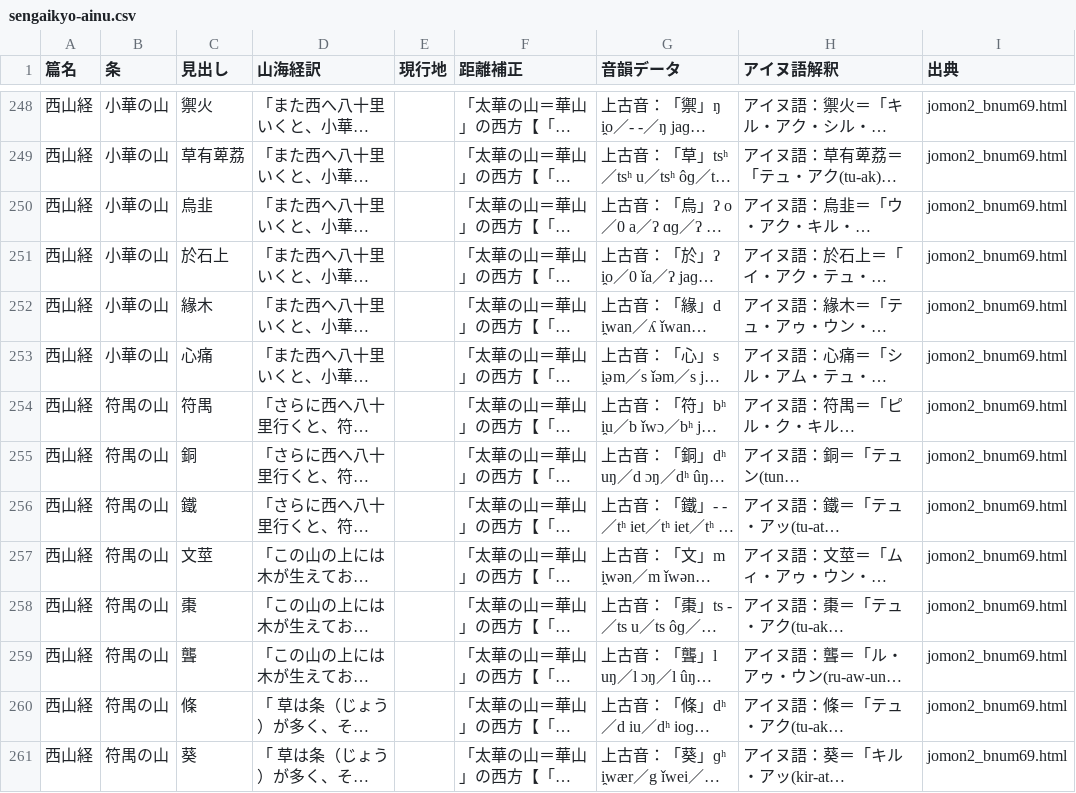
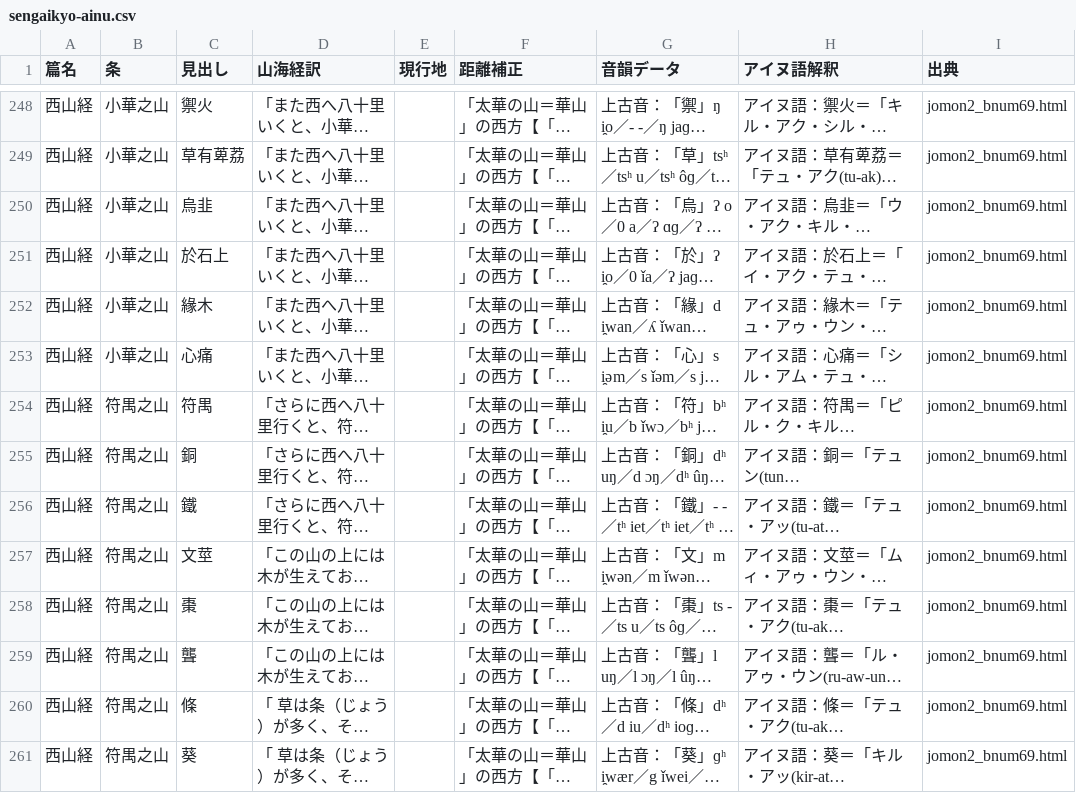
Before and after one commit to Kagetsu-Kinoe/east-asia-toponym-database, a CSV file: east-asia-toponym-database/sengaikyo/data/sengaikyo-ainu.csv, drawn as a sheet; only a part is shown, gaps mark what is left out; long unchanged cells end in …; the diff covers the shown part only; the diff names each change by its address in the sheet, - before the commit and + after, or states it on an @@ line.

```diff
--- a/east-asia-toponym-database/sengaikyo/data/sengaikyo-ainu.csv
+++ b/east-asia-toponym-database/sengaikyo/data/sengaikyo-ainu.csv
-B248:B253 (条): 小華の山
+B248:B253 (条): 小華之山
-B254:B261 (条): 符禺の山
+B254:B261 (条): 符禺之山
```
Also changed, not shown: 120 edited cells elsewhere in this file, east-asia-toponym-database/bamboo_wooden_slips/data/bamboo-wooden-slips-ainu.csv, 4 other files.
